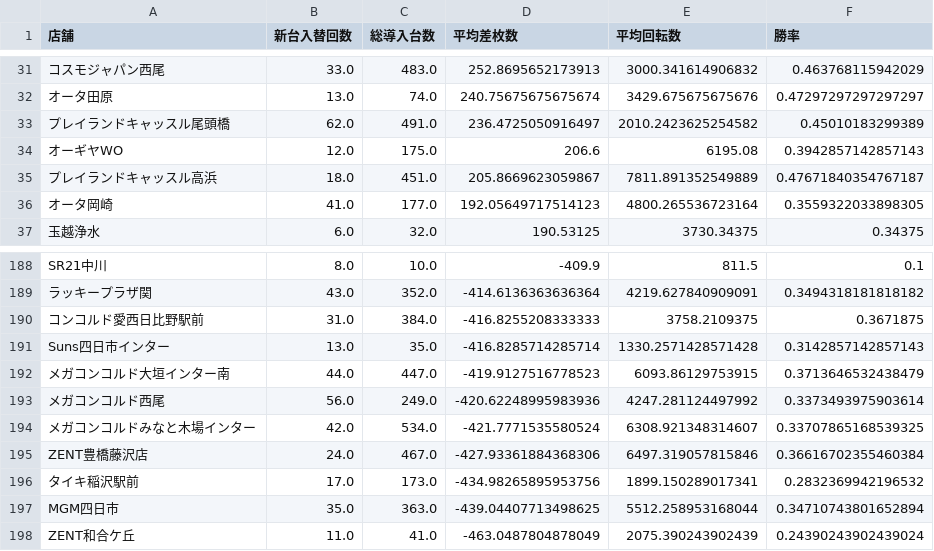
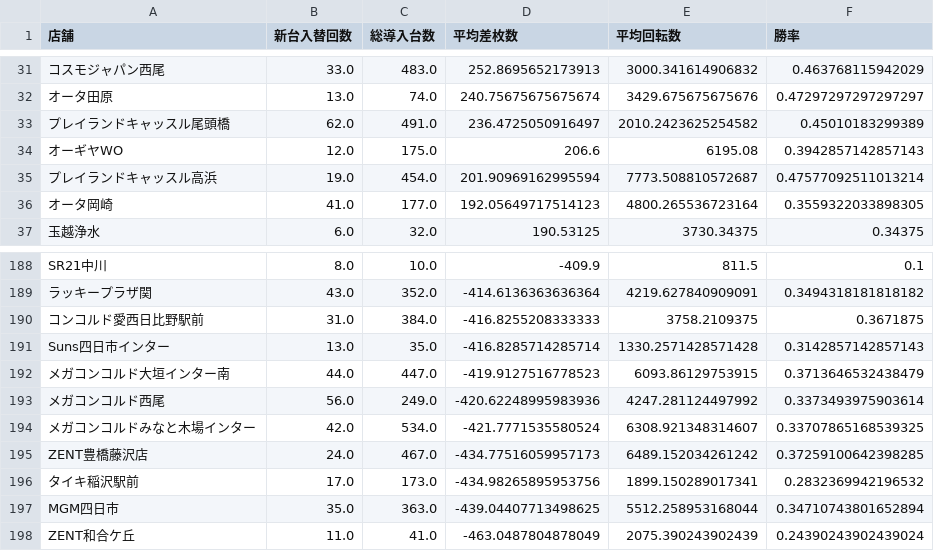
Before and after one commit to sak120308250908-ai/Slot-Data-Analyze-Pro, a CSV file: cross_new_machine_stats.csv, drawn as a sheet; only a part is shown, gaps mark what is left out; the diff names each change by its address in the sheet, - before the commit and + after, or states it on an @@ line.

Commit message:
Auto update cross stats 2026-09-21

```diff
--- a/cross_new_machine_stats.csv
+++ b/cross_new_machine_stats.csv
-B35 (新台入替回数): 18.0
+B35 (新台入替回数): 19.0
-C35 (総導入台数): 451.0
+C35 (総導入台数): 454.0
-D35 (平均差枚数): 205.8669623059867
+D35 (平均差枚数): 201.90969162995594
-E35 (平均回転数): 7811.891352549889
+E35 (平均回転数): 7773.508810572687
-F35 (勝率): 0.47671840354767187
+F35 (勝率): 0.47577092511013214
-D195 (平均差枚数): -427.93361884368306
+D195 (平均差枚数): -434.77516059957173
-E195 (平均回転数): 6497.319057815846
+E195 (平均回転数): 6489.152034261242
-F195 (勝率): 0.36616702355460384
+F195 (勝率): 0.37259100642398285
```
Also changed, not shown: 2 other files.
